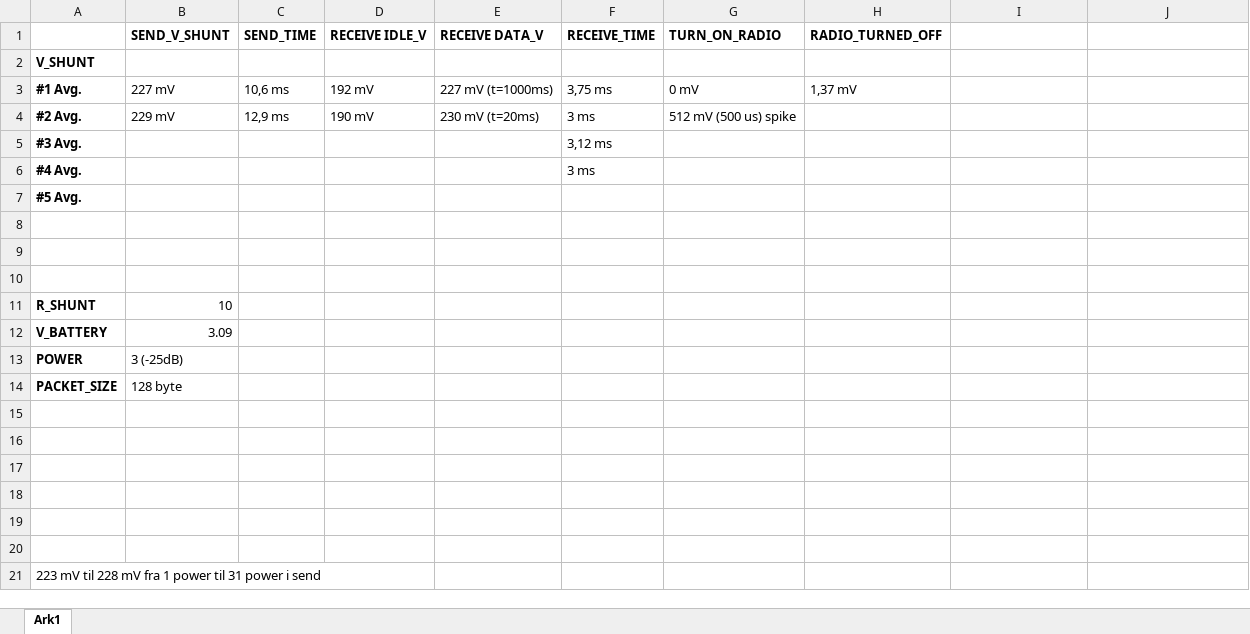
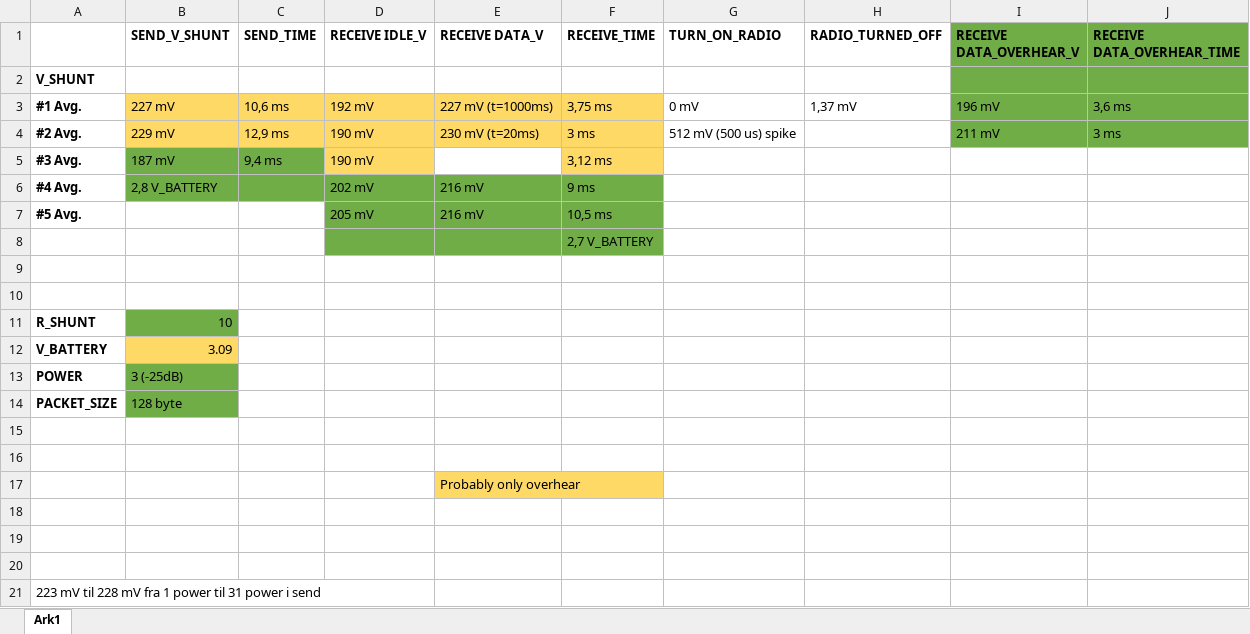
Before and after one commit to Aceipse/Mini-Project, an Excel workbook: powerMeasure/power measurements.xlsx, sheet Ark1, drawn as a sheet; values as stored, in another font and other column widths than the file's, no borders; removed rows and columns are numbered as before the commit, all else as after; the diff names each change by its address in the sheet, - before the commit and + after, or states it on an @@ line.

Commit message:
changes to power measurements

```diff
--- a/powerMeasure/power measurements.xlsx (sheet Ark1)
+++ b/powerMeasure/power measurements.xlsx (sheet Ark1)
-I1: (empty)
+I1: RECEIVE DATA_OVERHEAR_V
-I1:J4 fill: none
+I1:J4 fill: #70AD47
-J1: (empty)
+J1: RECEIVE DATA_OVERHEAR_TIME
-B3:F4 fill: none
+B3:F4 fill: #FFD966
-I3 (RECEIVE DATA_OVERHEAR_V): (empty)
+I3 (RECEIVE DATA_OVERHEAR_V): 196 mV
-J3 (RECEIVE DATA_OVERHEAR_TIME): (empty)
+J3 (RECEIVE DATA_OVERHEAR_TIME): 3,6 ms
-I4 (RECEIVE DATA_OVERHEAR_V): (empty)
+I4 (RECEIVE DATA_OVERHEAR_V): 211 mV
-J4 (RECEIVE DATA_OVERHEAR_TIME): (empty)
+J4 (RECEIVE DATA_OVERHEAR_TIME): 3 ms
-B5 (SEND_V_SHUNT): (empty)
+B5 (SEND_V_SHUNT): 187 mV
-B5:C5 fill: none
+B5:C5 fill: #70AD47
-C5 (SEND_TIME): (empty)
+C5 (SEND_TIME): 9,4 ms
-D5 (RECEIVE IDLE_V): (empty)
+D5 (RECEIVE IDLE_V): 190 mV
-D5 fill: none
+D5 fill: #FFD966
-F5 fill: none
+F5 fill: #FFD966
-row 6: #4 Avg. |  |  |  |  | 3 ms
-row 7: #5 Avg.
-row 6: (empty)
+row 6: #4 Avg. | 2,8 V_BATTERY |  | 202 mV | 216 mV | 9 ms
-B6:F6 fill: none
+B6:F6 fill: #70AD47
+row 7: #5 Avg. |  |  | 205 mV | 216 mV | 10,5 ms
+row 8:  |  |  |  |  | 2,7 V_BATTERY
-B11 fill: none
+B11 fill: #70AD47
-B12 fill: none
+B12 fill: #FFD966
-B13:B14 fill: none
+B13:B14 fill: #70AD47
-E17 (RECEIVE DATA_V): (empty)
+E17 (RECEIVE DATA_V): Probably only overhear
-E17 fill: none
+E17 fill: #FFD966
```
Also changed, not shown: 1 other file.
